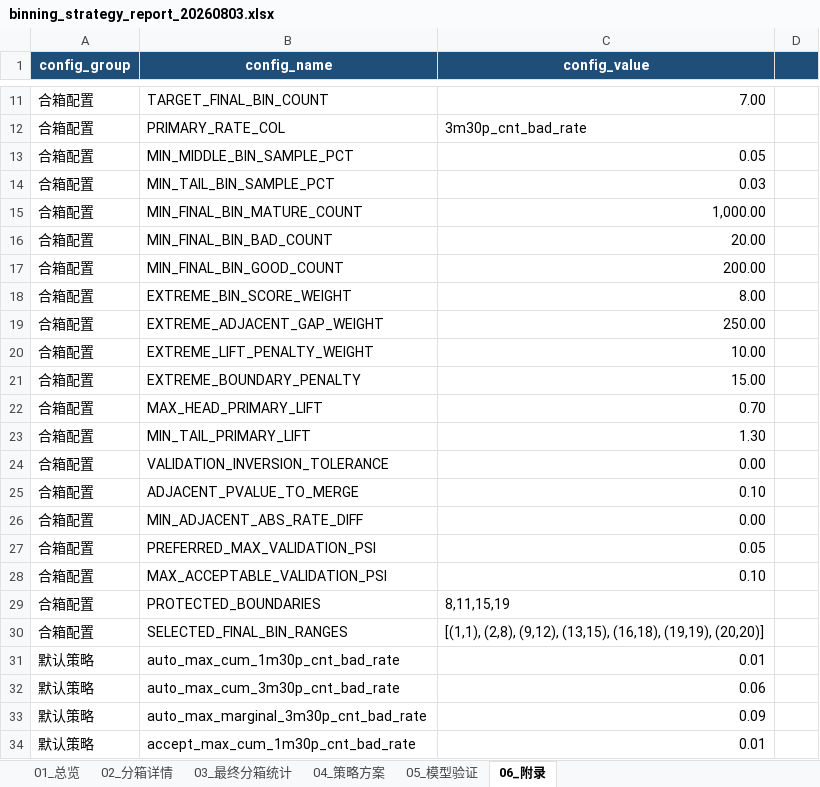
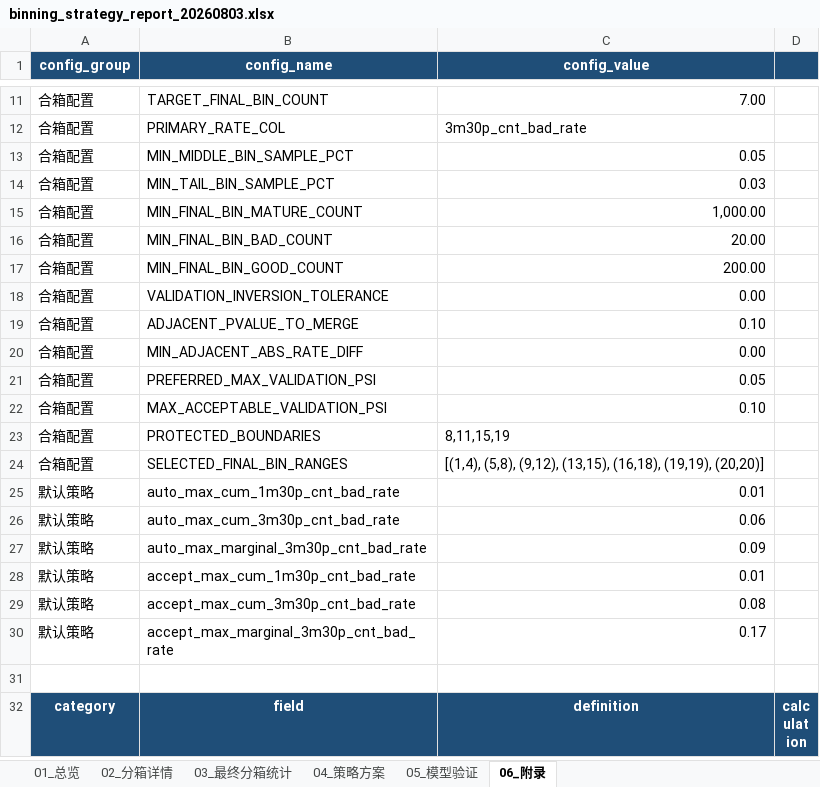
Before and after one commit to EliamZhang/credit-model-binning, an Excel workbook: out/binning_strategy_report_20260803.xlsx, sheet 06_附录, drawn as a sheet; only a part is shown, gaps mark what is left out; the shorter side is filled out with more unchanged rows; values as stored, in another font and other column widths than the file's, no borders; removed rows and columns are numbered as before the commit, all else as after; the diff names each change by its address in the sheet, - before the commit and + after, or states it on an @@ line.

Commit message:
删除低价值软评分逻辑：极端箱评分、候选策略预演、Dev/Val 秩相关
移除 EXTREME_BIN_* 头尾箱纯度软评分（含边界惩罚与相关常量）、候选阶段
的策略预演 summarize_strategy_from_candidate_stats 及 Spearman 秩相关加分，
候选评分回归硬约束 + IV 保留率 + 相邻差距 + Validation PSI 的核心指标。
合箱结果随之变化（头箱由单留 B1 变为 B1-B4），总体验证指标略优（PSI 0.0053
-> 0.0051）。同步更新 README 与策略报告。

```diff
--- a/out/binning_strategy_report_20260803.xlsx (sheet 06_附录)
+++ b/out/binning_strategy_report_20260803.xlsx (sheet 06_附录)
-row 18: 合箱配置 | EXTREME_BIN_SCORE_WEIGHT | 8.00
-row 19: 合箱配置 | EXTREME_ADJACENT_GAP_WEIGHT | 250.00
-row 20: 合箱配置 | EXTREME_LIFT_PENALTY_WEIGHT | 10.00
-row 21: 合箱配置 | EXTREME_BOUNDARY_PENALTY | 15.00
-row 22: 合箱配置 | MAX_HEAD_PRIMARY_LIFT | 0.70
-row 23: 合箱配置 | MIN_TAIL_PRIMARY_LIFT | 1.30
-C24 (config_value): [(1,1), (2,8), (9,12), (13,15),…
+C24 (config_value): [(1,4), (5,8), (9,12), (13,15),…
```
Also changed, not shown: sheet 05_模型验证, sheet 02_分箱详情, sheet 03_最终分箱统计, sheet 04_策略方案, sheet 01_总览, 2 other files.
